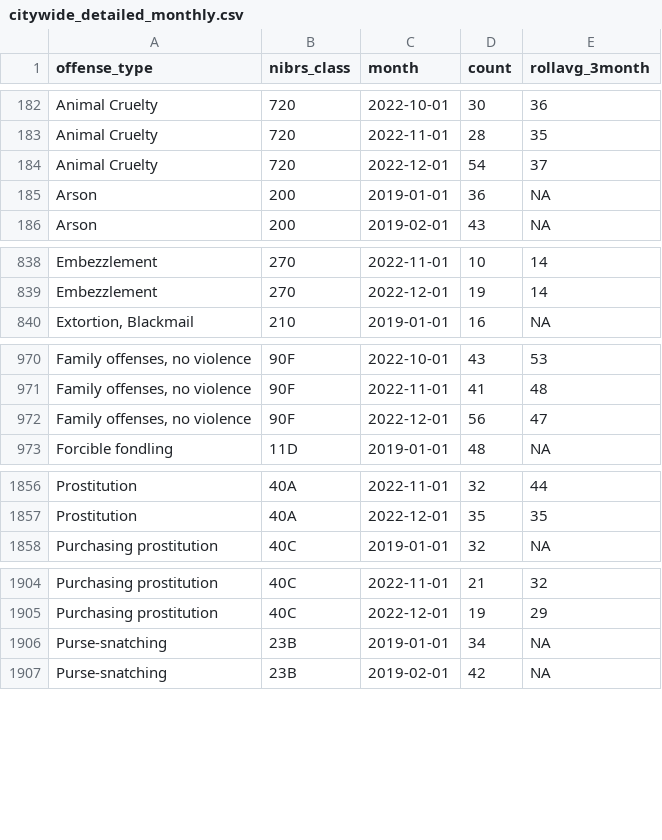
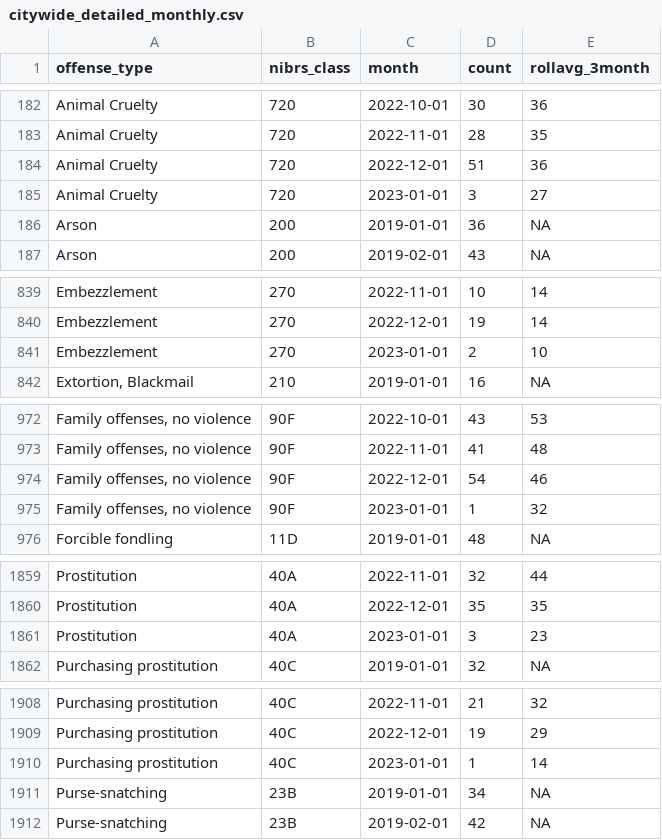
Before and after one commit to abcotvdata/safetytracker_houston, a CSV file: data/output/monthly/citywide_detailed_monthly.csv, drawn as a sheet; only a part is shown, gaps mark what is left out; the diff covers the shown part only.

Commit message:
New crime data collected

```diff
--- a/data/output/monthly/citywide_detailed_monthly.csv
+++ b/data/output/monthly/citywide_detailed_monthly.csv
@@ -183,3 +183,4 @@ Animal Cruelty,720,2022-10-01,30,36
 Animal Cruelty,720,2022-11-01,28,35
-Animal Cruelty,720,2022-12-01,54,37
+Animal Cruelty,720,2022-12-01,51,36
+Animal Cruelty,720,2023-01-01,3,27
 Arson,200,2019-01-01,36,NA
@@ -839,2 +840,3 @@ Embezzlement,270,2022-11-01,10,14
 Embezzlement,270,2022-12-01,19,14
+Embezzlement,270,2023-01-01,2,10
 "Extortion, Blackmail",210,2019-01-01,16,NA
@@ -971,3 +973,4 @@ Embezzlement,270,2022-12-01,19,14
 "Family offenses, no violence",90F,2022-11-01,41,48
-"Family offenses, no violence",90F,2022-12-01,56,47
+"Family offenses, no violence",90F,2022-12-01,54,46
+"Family offenses, no violence",90F,2023-01-01,1,32
 Forcible fondling,11D,2019-01-01,48,NA
@@ -1857,2 +1860,3 @@ Prostitution,40A,2022-11-01,32,44
 Prostitution,40A,2022-12-01,35,35
+Prostitution,40A,2023-01-01,3,23
 Purchasing prostitution,40C,2019-01-01,32,NA
@@ -1905,2 +1909,3 @@ Purchasing prostitution,40C,2022-11-01,21,32
 Purchasing prostitution,40C,2022-12-01,19,29
+Purchasing prostitution,40C,2023-01-01,1,14
 Purse-snatching,23B,2019-01-01,34,NA
```
Also changed, not shown: 100 edited cells elsewhere in this file, data/output/beat/assaults_beat.csv, data/output/beat/beat_category.csv, 53 other files.
